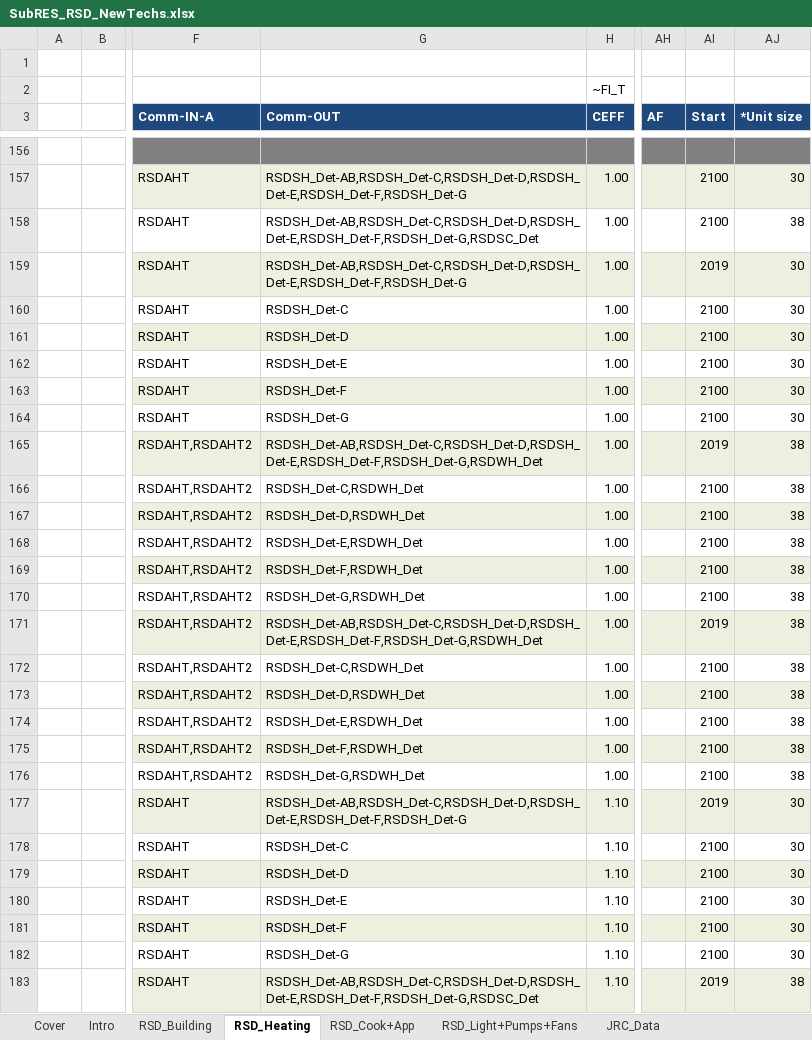
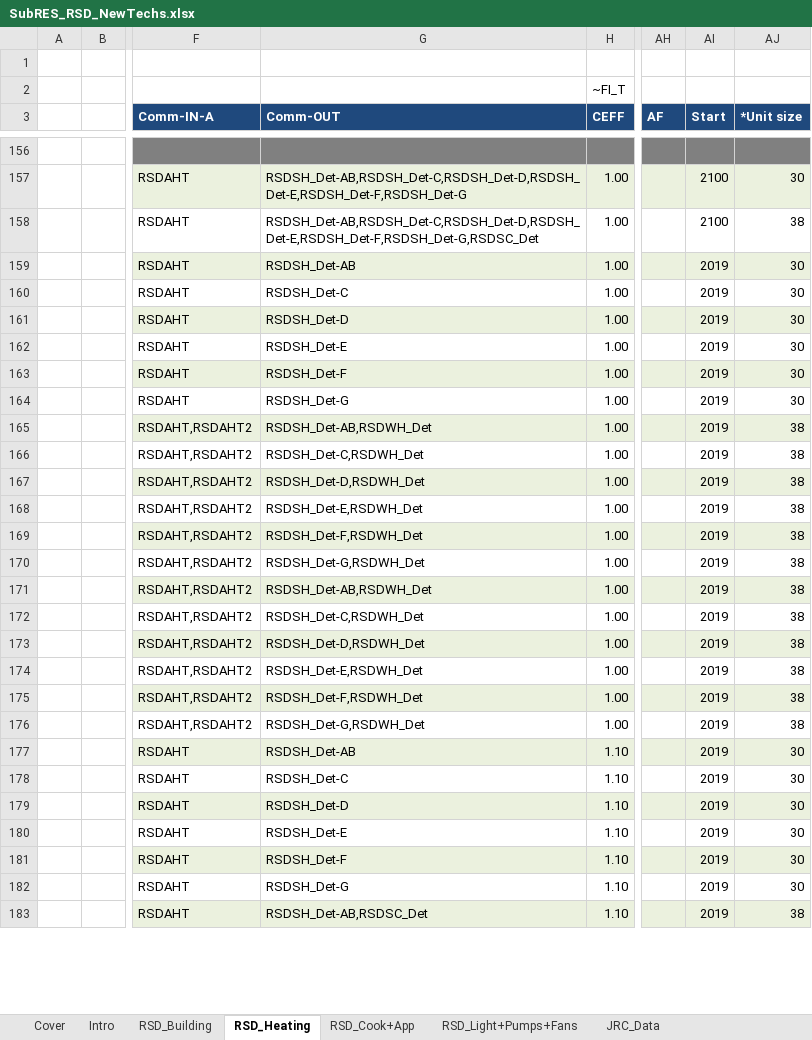
Before and after one commit to MaREI-EPMG/times-ireland-model, an Excel workbook: SubRES_TMPL/SubRES_RSD_NewTechs.xlsx, sheet RSD_Heating, drawn as a sheet; only a part is shown, gaps mark what is left out; values as stored, in another font and other column widths than the file's, no borders; charts and pictures not drawn; 1 other sheet too large or unreadable and not compared; the diff covers the shown part only; the diff names each change by its address in the sheet, - before the commit and + after, or states it on an @@ line.

```diff
--- a/SubRES_TMPL/SubRES_RSD_NewTechs.xlsx (sheet RSD_Heating)
+++ b/SubRES_TMPL/SubRES_RSD_NewTechs.xlsx (sheet RSD_Heating)
-G159 (Comm-OUT): RSDSH_Det-AB,RSDSH_Det-C,RSDSH_Det-D,RSDSH_Det-E,RSDSH_Det-F,RSDSH_Det-G
+G159 (Comm-OUT): RSDSH_Det-AB
-AI160:AI164 (Start): 2100
+AI160:AI164 (Start): 2019
-G165 (Comm-OUT): RSDSH_Det-AB,RSDSH_Det-C,RSDSH_Det-D,RSDSH_Det-E,RSDSH_Det-F,RSDSH_Det-G,RSDWH_Det
+G165 (Comm-OUT): RSDSH_Det-AB,RSDWH_Det
-AI166:AI170 (Start): 2100
+AI166:AI170 (Start): 2019
-G171 (Comm-OUT): RSDSH_Det-AB,RSDSH_Det-C,RSDSH_Det-D,RSDSH_Det-E,RSDSH_Det-F,RSDSH_Det-G,RSDWH_Det
+G171 (Comm-OUT): RSDSH_Det-AB,RSDWH_Det
-AI172:AI176 (Start): 2100
+AI172:AI176 (Start): 2019
-G177 (Comm-OUT): RSDSH_Det-AB,RSDSH_Det-C,RSDSH_Det-D,RSDSH_Det-E,RSDSH_Det-F,RSDSH_Det-G
+G177 (Comm-OUT): RSDSH_Det-AB
-AI178:AI182 (Start): 2100
+AI178:AI182 (Start): 2019
-G183 (Comm-OUT): RSDSH_Det-AB,RSDSH_Det-C,RSDSH_Det-D,RSDSH_Det-E,RSDSH_Det-F,RSDSH_Det-G,RSDSC_Det
+G183 (Comm-OUT): RSDSH_Det-AB,RSDSC_Det
```
Also changed, not shown: 59 edited cells elsewhere in this sheet, 1 other file.
